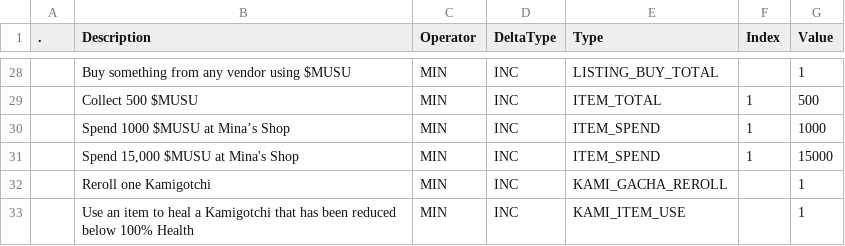
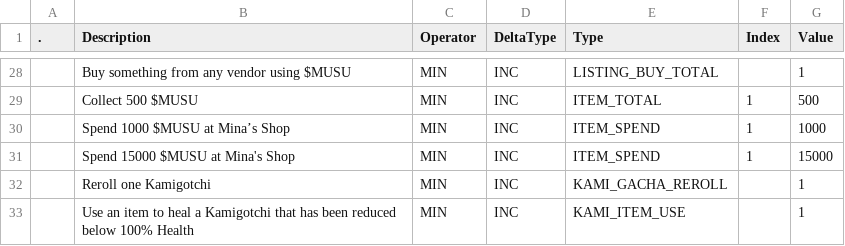
Before and after one commit to Asphodel-OS/kamigotchi, a CSV file: packages/contracts/deployment/world/data/quests/objectives.csv, drawn as a sheet; only a part is shown, gaps mark what is left out.

Commit message:
fix objectives

```diff
--- a/packages/contracts/deployment/world/data/quests/objectives.csv
+++ b/packages/contracts/deployment/world/data/quests/objectives.csv
@@ -30,3 +30,3 @@
 ,Spend 1000 $MUSU at Mina’s Shop,MIN,INC,ITEM_SPEND,1,1000
-,"Spend 15,000 $MUSU at Mina's Shop",MIN,INC,ITEM_SPEND,1,15000
+,Spend 15000 $MUSU at Mina's Shop,MIN,INC,ITEM_SPEND,1,15000
 ,Reroll one Kamigotchi,MIN,INC,KAMI_GACHA_REROLL,,1
```
Also changed, not shown: packages/contracts/deployment/world/data/quests/quests.csv.
